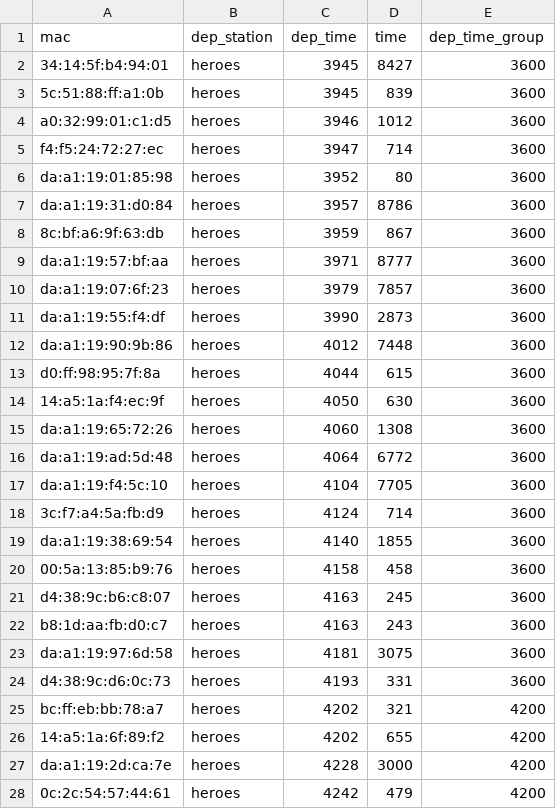
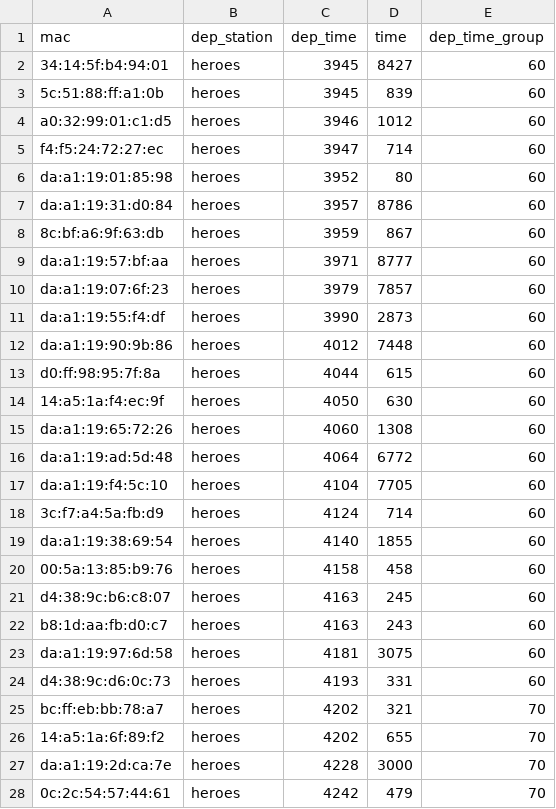
Before and after one commit to diegomanjarres/brt-times, a CSV file: logs0312/results/trips_heroes_grouped.csv, drawn as a sheet; only a part is shown; the diff covers the shown part only.

```diff
--- a/logs0312/results/trips_heroes_grouped.csv
+++ b/logs0312/results/trips_heroes_grouped.csv
@@ -1,28 +1,28 @@
 mac,dep_station,dep_time,time,dep_time_group
-34:14:5f:b4:94:01,heroes,3945,8427,3600
-5c:51:88:ff:a1:0b,heroes,3945,839,3600
-a0:32:99:01:c1:d5,heroes,3946,1012,3600
-f4:f5:24:72:27:ec,heroes,3947,714,3600
-da:a1:19:01:85:98,heroes,3952,80,3600
-da:a1:19:31:d0:84,heroes,3957,8786,3600
-8c:bf:a6:9f:63:db,heroes,3959,867,3600
-da:a1:19:57:bf:aa,heroes,3971,8777,3600
-da:a1:19:07:6f:23,heroes,3979,7857,3600
-da:a1:19:55:f4:df,heroes,3990,2873,3600
-da:a1:19:90:9b:86,heroes,4012,7448,3600
-d0:ff:98:95:7f:8a,heroes,4044,615,3600
-14:a5:1a:f4:ec:9f,heroes,4050,630,3600
-da:a1:19:65:72:26,heroes,4060,1308,3600
-da:a1:19:ad:5d:48,heroes,4064,6772,3600
-da:a1:19:f4:5c:10,heroes,4104,7705,3600
-3c:f7:a4:5a:fb:d9,heroes,4124,714,3600
-da:a1:19:38:69:54,heroes,4140,1855,3600
-00:5a:13:85:b9:76,heroes,4158,458,3600
-d4:38:9c:b6:c8:07,heroes,4163,245,3600
-b8:1d:aa:fb:d0:c7,heroes,4163,243,3600
-da:a1:19:97:6d:58,heroes,4181,3075,3600
-d4:38:9c:d6:0c:73,heroes,4193,331,3600
-bc:ff:eb:bb:78:a7,heroes,4202,321,4200
-14:a5:1a:6f:89:f2,heroes,4202,655,4200
-da:a1:19:2d:ca:7e,heroes,4228,3000,4200
-0c:2c:54:57:44:61,heroes,4242,479,4200
+34:14:5f:b4:94:01,heroes,3945,8427,60
+5c:51:88:ff:a1:0b,heroes,3945,839,60
+a0:32:99:01:c1:d5,heroes,3946,1012,60
+f4:f5:24:72:27:ec,heroes,3947,714,60
+da:a1:19:01:85:98,heroes,3952,80,60
+da:a1:19:31:d0:84,heroes,3957,8786,60
+8c:bf:a6:9f:63:db,heroes,3959,867,60
+da:a1:19:57:bf:aa,heroes,3971,8777,60
+da:a1:19:07:6f:23,heroes,3979,7857,60
+da:a1:19:55:f4:df,heroes,3990,2873,60
+da:a1:19:90:9b:86,heroes,4012,7448,60
+d0:ff:98:95:7f:8a,heroes,4044,615,60
+14:a5:1a:f4:ec:9f,heroes,4050,630,60
+da:a1:19:65:72:26,heroes,4060,1308,60
+da:a1:19:ad:5d:48,heroes,4064,6772,60
+da:a1:19:f4:5c:10,heroes,4104,7705,60
+3c:f7:a4:5a:fb:d9,heroes,4124,714,60
+da:a1:19:38:69:54,heroes,4140,1855,60
+00:5a:13:85:b9:76,heroes,4158,458,60
+d4:38:9c:b6:c8:07,heroes,4163,245,60
+b8:1d:aa:fb:d0:c7,heroes,4163,243,60
+da:a1:19:97:6d:58,heroes,4181,3075,60
+d4:38:9c:d6:0c:73,heroes,4193,331,60
+bc:ff:eb:bb:78:a7,heroes,4202,321,70
+14:a5:1a:6f:89:f2,heroes,4202,655,70
+da:a1:19:2d:ca:7e,heroes,4228,3000,70
+0c:2c:54:57:44:61,heroes,4242,479,70
```
Also changed, not shown: 157 edited cells elsewhere in this file, logs0312/results/trips_calle100_average_clean.csv, logs0312/results/trips_calle100_grouped.csv, 41 other files.
